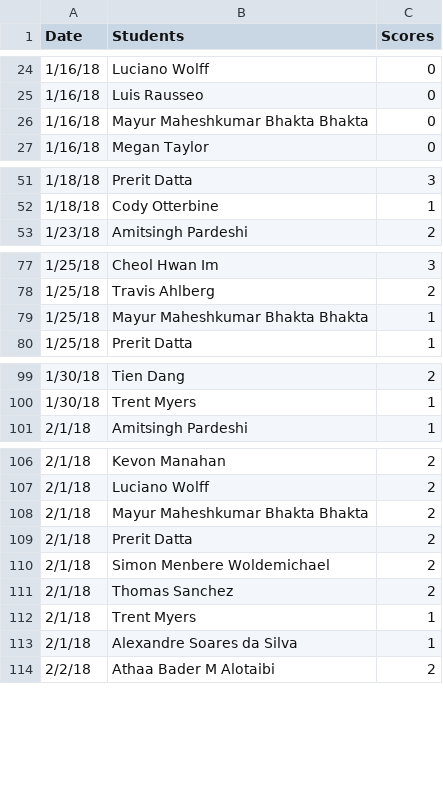
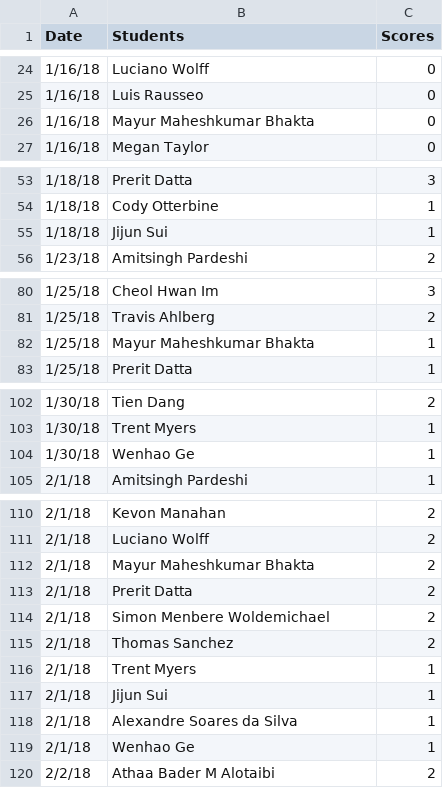
Before and after one commit to iDataVisualizationLab/5331Virtual-Reality, a CSV file: grade/data/participation.csv, drawn as a sheet; only a part is shown, gaps mark what is left out; the diff covers the shown part only.

Commit message:
update students

```diff
--- a/grade/data/participation.csv
+++ b/grade/data/participation.csv
@@ -25,3 +25,3 @@ Date,Students,Scores
 1/16/18,Luis Rausseo,0
-1/16/18,Mayur Maheshkumar Bhakta Bhakta,0
+1/16/18,Mayur Maheshkumar Bhakta,0
 1/16/18,Megan Taylor,0
@@ -52,2 +54,3 @@ Date,Students,Scores
 1/18/18,Cody Otterbine,1
+1/18/18,Jijun Sui,1
 1/23/18,Amitsingh Pardeshi,2
@@ -78,3 +81,3 @@ Date,Students,Scores
 1/25/18,Travis Ahlberg,2
-1/25/18,Mayur Maheshkumar Bhakta Bhakta,1
+1/25/18,Mayur Maheshkumar Bhakta,1
 1/25/18,Prerit Datta,1
@@ -100,2 +103,3 @@ Date,Students,Scores
 1/30/18,Trent Myers,1
+1/30/18,Wenhao Ge,1
 2/1/18,Amitsingh Pardeshi,1
@@ -107,3 +111,3 @@ Date,Students,Scores
 2/1/18,Luciano Wolff,2
-2/1/18,Mayur Maheshkumar Bhakta Bhakta,2
+2/1/18,Mayur Maheshkumar Bhakta,2
 2/1/18,Prerit Datta,2
@@ -112,3 +116,5 @@ Date,Students,Scores
 2/1/18,Trent Myers,1
+2/1/18,Jijun Sui,1
 2/1/18,Alexandre Soares da Silva,1
+2/1/18,Wenhao Ge,1
 2/2/18,Athaa Bader M Alotaibi,2
```
Also changed, not shown: 23 added rows and 1 edited cell elsewhere in this file, grade/data/Students.csv, 1 other file.
